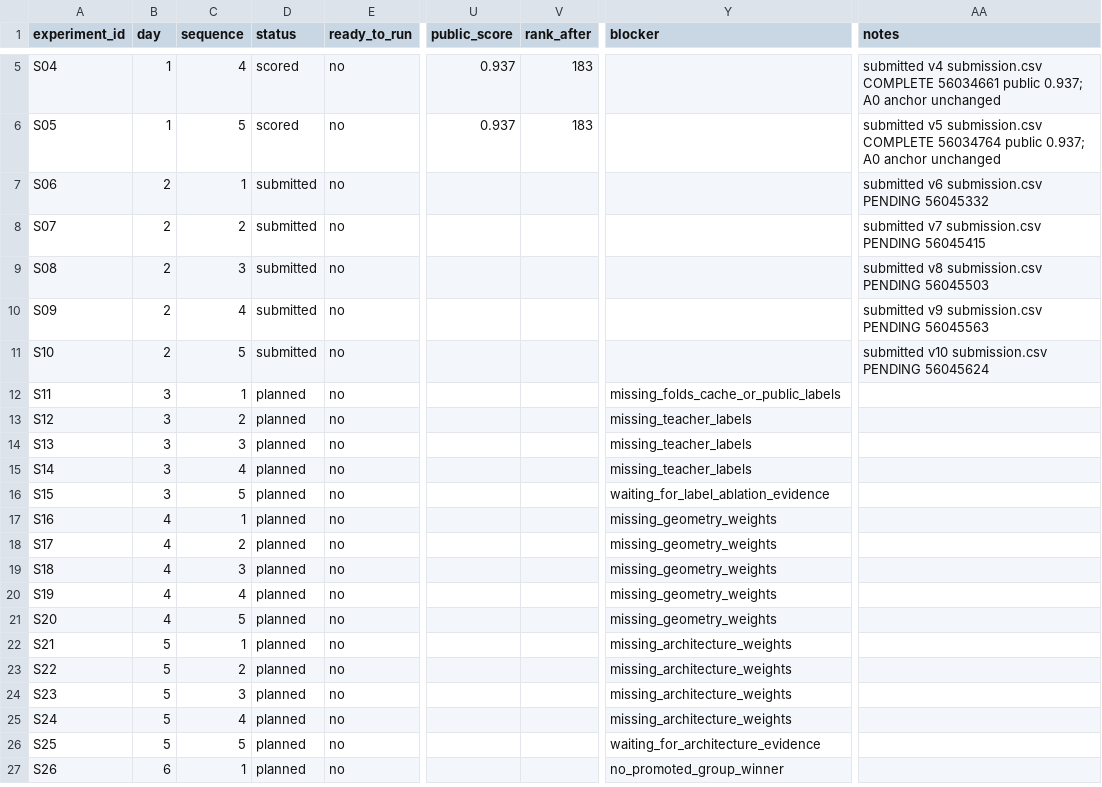
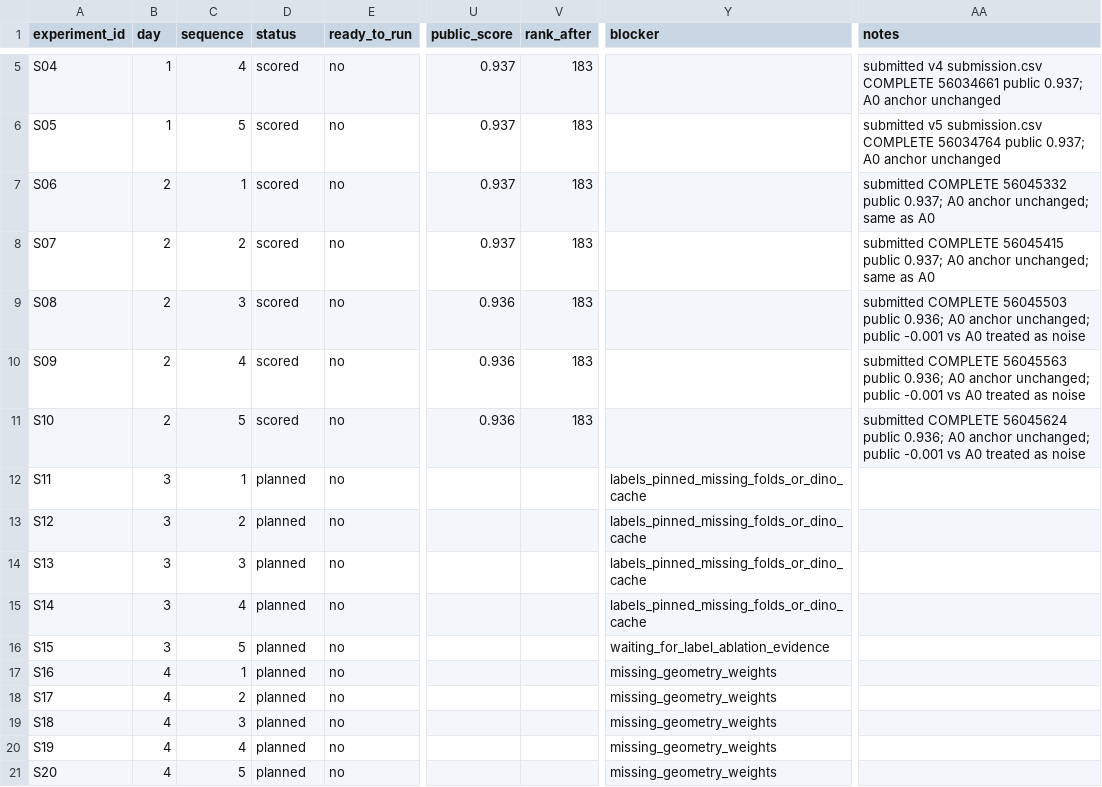
Before and after one commit to Gluzdov-Dmitrii/RSNA-Knee-Abnormality-Detection, a CSV file: ops/experiment_ledger.csv, drawn as a sheet; only a part is shown, gaps mark what is left out; the shorter side is filled out with more unchanged rows; the diff names each change by its address in the sheet, - before the commit and + after, or states it on an @@ line.

```diff
--- a/ops/experiment_ledger.csv
+++ b/ops/experiment_ledger.csv
-D7:D11 (status): submitted
+D7:D11 (status): scored
-U7:U8 (public_score): (empty)
+U7:U8 (public_score): 0.937
-V7:V11 (rank_after): (empty)
+V7:V11 (rank_after): 183
-AA7 (notes): submitted v6 submission.csv PENDING 56045332
+AA7 (notes): submitted COMPLETE 56045332 public 0.937; A0 anchor unchanged; same as A0
-AA8 (notes): submitted v7 submission.csv PENDING 56045415
+AA8 (notes): submitted COMPLETE 56045415 public 0.937; A0 anchor unchanged; same as A0
-U9:U11 (public_score): (empty)
+U9:U11 (public_score): 0.936
-AA9 (notes): submitted v8 submission.csv PENDING 56045503
+AA9 (notes): submitted COMPLETE 56045503 public 0.936; A0 anchor unchanged; public -0.001 vs A0 treated as noise
-AA10 (notes): submitted v9 submission.csv PENDING 56045563
+AA10 (notes): submitted COMPLETE 56045563 public 0.936; A0 anchor unchanged; public -0.001 vs A0 treated as noise
-AA11 (notes): submitted v10 submission.csv PENDING 56045624
+AA11 (notes): submitted COMPLETE 56045624 public 0.936; A0 anchor unchanged; public -0.001 vs A0 treated as noise
-Y12 (blocker): missing_folds_cache_or_public_labels
+Y12 (blocker): labels_pinned_missing_folds_or_dino_cache
-Y13:Y15 (blocker): missing_teacher_labels
+Y13:Y15 (blocker): labels_pinned_missing_folds_or_dino_cache
```
Also changed, not shown: ops/promotion_registry.csv, 13 other files.
